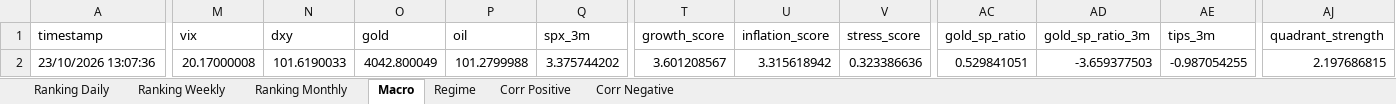
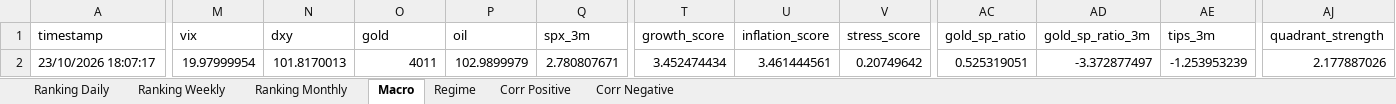
Before and after one commit to giapal96-star/jennifer-trading-dashbord, an Excel workbook: docs/sarada_dati.xlsx, sheet Macro, drawn as a sheet; only a part is shown, gaps mark what is left out; values as stored, in another font and other column widths than the file's, no borders; the diff names each change by its address in the sheet, - before the commit and + after, or states it on an @@ line.

```diff
--- a/docs/sarada_dati.xlsx (sheet Macro)
+++ b/docs/sarada_dati.xlsx (sheet Macro)
-A2 (timestamp): 23/10/2026 13:07:36
+A2 (timestamp): 23/10/2026 18:07:17
-M2 (vix): 20.17000008
+M2 (vix): 19.97999954
-N2 (dxy): 101.6190033
+N2 (dxy): 101.8170013
-O2 (gold): 4042.800049
+O2 (gold): 4011
-P2 (oil): 101.2799988
+P2 (oil): 102.9899979
-Q2 (spx_3m): 3.375744202
+Q2 (spx_3m): 2.780807671
-T2 (growth_score): 3.601208567
+T2 (growth_score): 3.452474434
-U2 (inflation_score): 3.315618942
+U2 (inflation_score): 3.461444561
-V2 (stress_score): 0.323386636
+V2 (stress_score): 0.20749642
-AC2 (gold_sp_ratio): 0.529841051
+AC2 (gold_sp_ratio): 0.525319051
-AD2 (gold_sp_ratio_3m): -3.659377503
+AD2 (gold_sp_ratio_3m): -3.372877497
-AE2 (tips_3m): -0.987054255
+AE2 (tips_3m): -1.253953239
-AJ2 (quadrant_strength): 2.197686815
+AJ2 (quadrant_strength): 2.177887026
```
Also changed, not shown: sheet Ranking Daily, sheet Ranking Weekly, sheet Ranking Monthly, sheet Corr Negative, sheet Corr Positive, sheet Regime, 2 other files.
